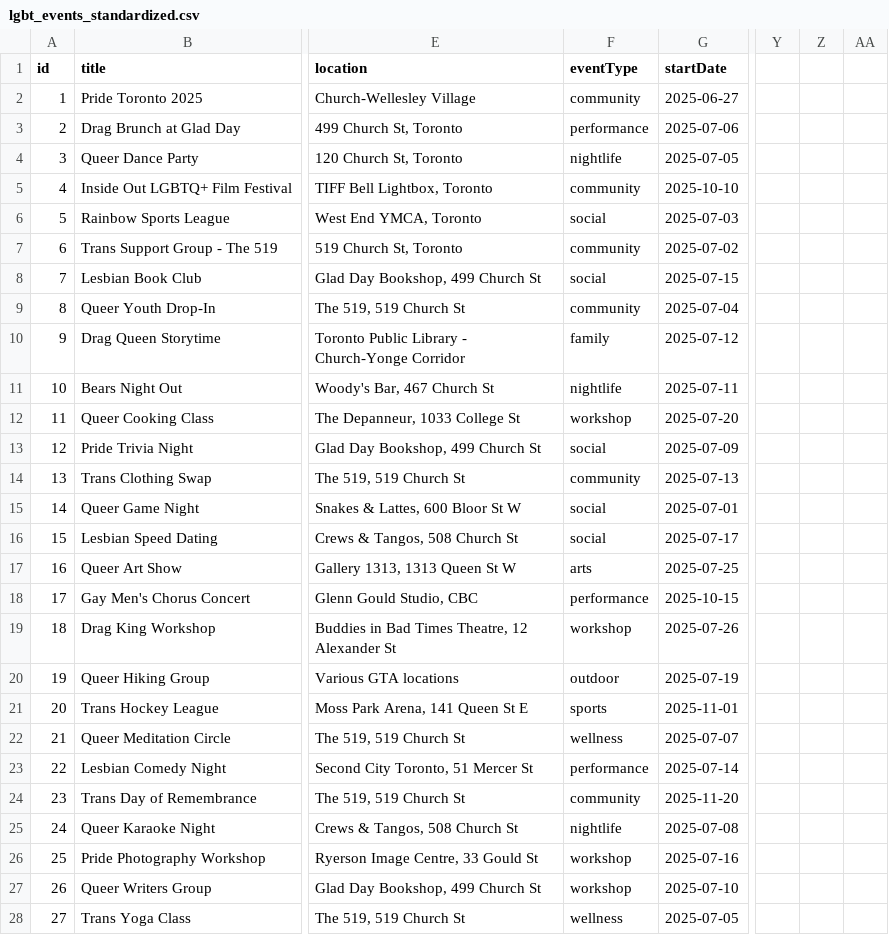
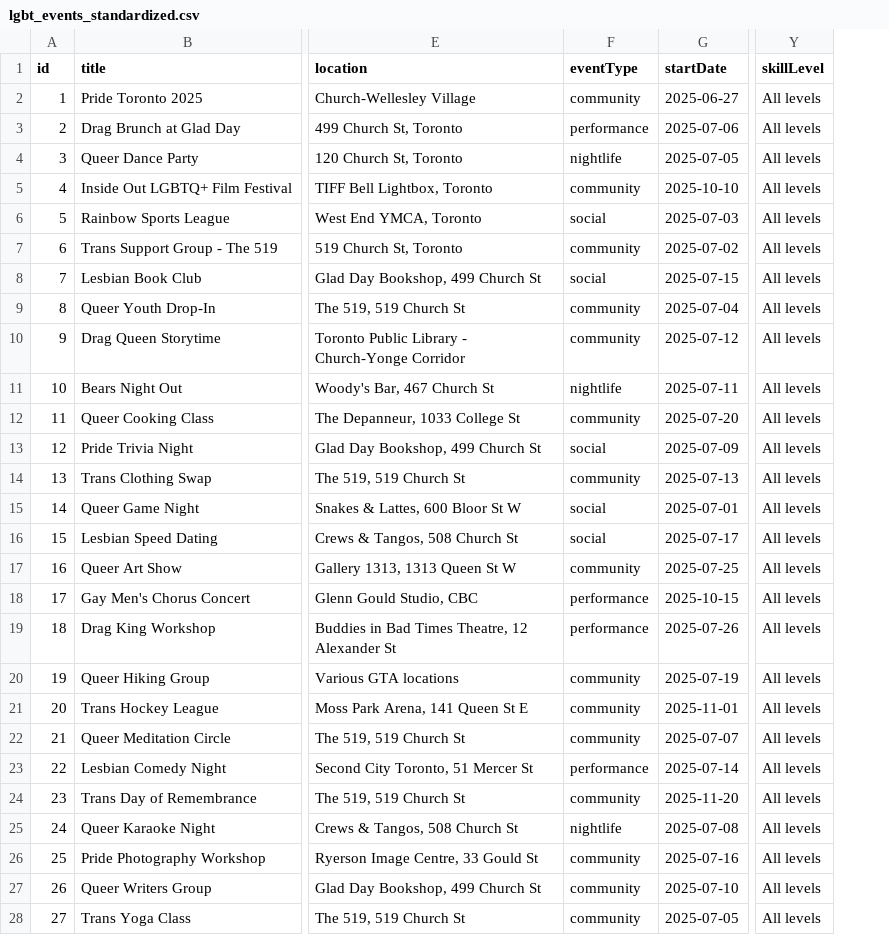
Before and after one commit to denizen-star/toronto-guide, a CSV file: public/data/lgbt_events_standardized.csv, drawn as a sheet; only a part is shown, gaps mark what is left out; removed rows and columns are numbered as before the commit, all else as after; the diff covers the shown part only; the diff names each change by its address in the sheet, - before the commit and + after, or states it on an @@ line.

```diff
--- a/public/data/lgbt_events_standardized.csv
+++ b/public/data/lgbt_events_standardized.csv
-column Y, empty
-column Z, empty
-column AA, empty
+column Y (skillLevel), rows 2-28: all All levels
-F10 (eventType): family
+F10 (eventType): community
-F12 (eventType): workshop
+F12 (eventType): community
-F17 (eventType): arts
+F17 (eventType): community
-F19 (eventType): workshop
+F19 (eventType): performance
-F20 (eventType): outdoor
+F20 (eventType): community
-F21 (eventType): sports
+F21 (eventType): community
-F22 (eventType): wellness
+F22 (eventType): community
-F26:F27 (eventType): workshop
+F26:F27 (eventType): community
-F28 (eventType): wellness
+F28 (eventType): community
```
Also changed, not shown: 120 edited cells elsewhere in this file, public/data/amateur_sports_standardized.csv, 11 other files.
